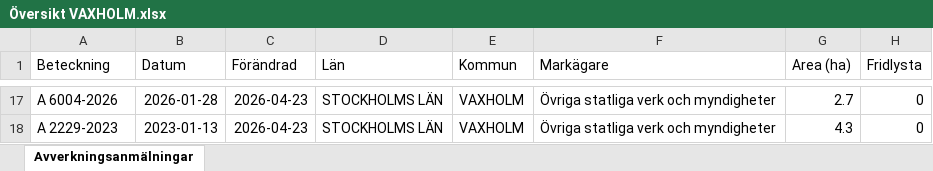
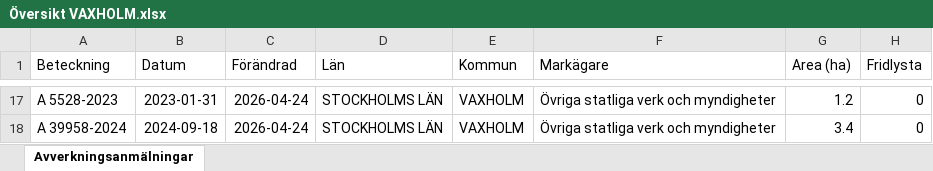
Before and after one commit to klasma/Logging_0187, an Excel workbook: Översikt VAXHOLM.xlsx, sheet Avverkningsanmälningar, drawn as a sheet; only a part is shown, gaps mark what is left out; values as stored, in another font and other column widths than the file's, no borders; the diff covers the shown part only; the diff names each change by its address in the sheet, - before the commit and + after, or states it on an @@ line.

```diff
--- a/Översikt VAXHOLM.xlsx (sheet Avverkningsanmälningar)
+++ b/Översikt VAXHOLM.xlsx (sheet Avverkningsanmälningar)
-A17 (Beteckning): A 6004-2026
+A17 (Beteckning): A 5528-2023
-B17 (Datum): 2026-01-28
+B17 (Datum): 2023-01-31
-C17:C18 (Förändrad): 2026-04-23
+C17:C18 (Förändrad): 2026-04-24
-G17 (Area (ha)): 2.7
+G17 (Area (ha)): 1.2
-A18 (Beteckning): A 2229-2023
+A18 (Beteckning): A 39958-2024
-B18 (Datum): 2023-01-13
+B18 (Datum): 2024-09-18
-G18 (Area (ha)): 4.3
+G18 (Area (ha)): 3.4
```
Also changed, not shown: 1 added row, 1 removed row and 39 edited cells elsewhere in this sheet, artfynd/A 11405-2024 artfynd.xlsx, 5 other files.
